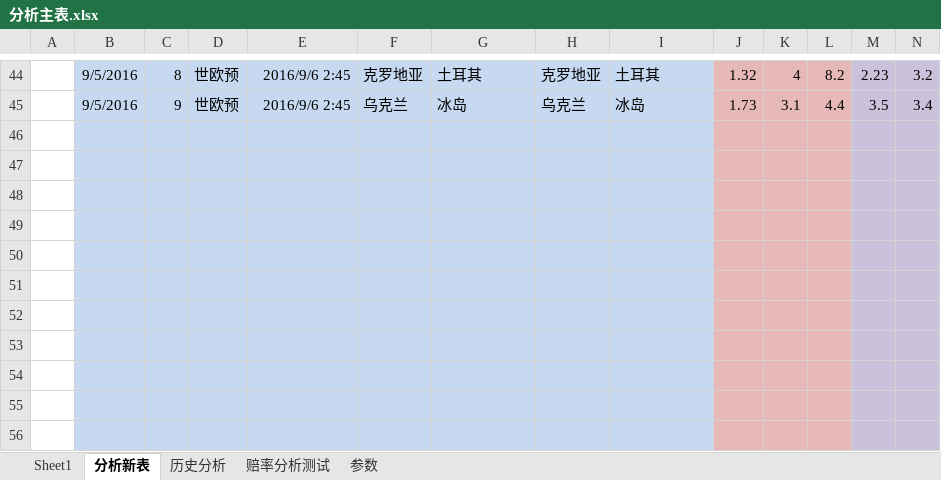
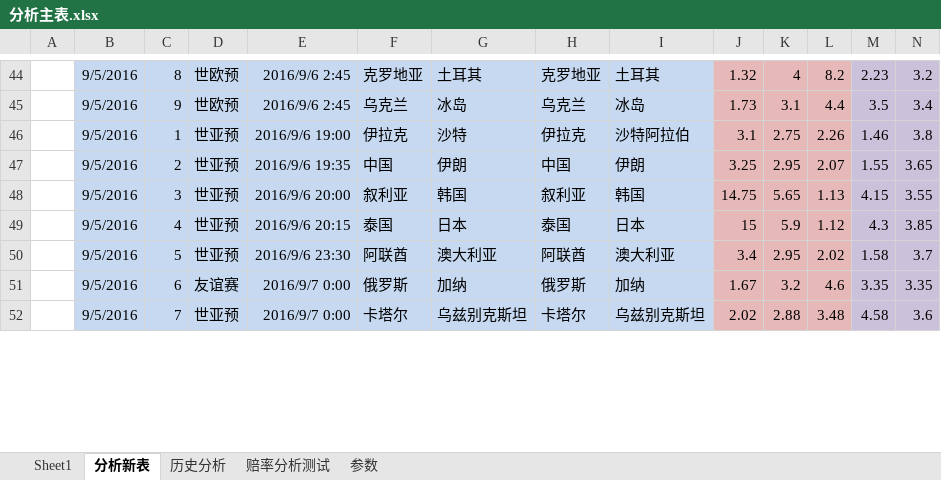
Before and after one commit to sephirothz87/Wtemplate, an Excel workbook: soccer/php/result/analyze/分析主表.xlsx, sheet 分析新表, drawn as a sheet; only a part is shown, gaps mark what is left out; values as stored, in another font and other column widths than the file's, no borders; conditional formats not drawn; removed rows and columns are numbered as before the commit, all else as after; rows hold the shown columns only; the diff covers the shown part only; the diff names each change by its address in the sheet, - before the commit and + after, or states it on an @@ line.

```diff
--- a/soccer/php/result/analyze/分析主表.xlsx (sheet 分析新表)
+++ b/soccer/php/result/analyze/分析主表.xlsx (sheet 分析新表)
-row 46: (empty)
-row 47: (empty)
-row 48: (empty)
-row 49: (empty)
-row 50: (empty)
-row 51: (empty)
-row 52: (empty)
-row 53: (empty)
-row 54: (empty)
-row 55: (empty)
-row 56: (empty)
+row 46:  | 9/5/2016 | 1 | 世亚预 | 2016/9/6 19:00 | 伊拉克 | 沙特 | 伊拉克 | 沙特阿拉伯 | 3.1 | 2.75 | 2.26 | 1.46 | 3.8
+row 47:  | 9/5/2016 | 2 | 世亚预 | 2016/9/6 19:35 | 中国 | 伊朗 | 中国 | 伊朗 | 3.25 | 2.95 | 2.07 | 1.55 | 3.65
+row 48:  | 9/5/2016 | 3 | 世亚预 | 2016/9/6 20:00 | 叙利亚 | 韩国 | 叙利亚 | 韩国 | 14.75 | 5.65 | 1.13 | 4.15 | 3.55
+row 49:  | 9/5/2016 | 4 | 世亚预 | 2016/9/6 20:15 | 泰国 | 日本 | 泰国 | 日本 | 15 | 5.9 | 1.12 | 4.3 | 3.85
+row 50:  | 9/5/2016 | 5 | 世亚预 | 2016/9/6 23:30 | 阿联酋 | 澳大利亚 | 阿联酋 | 澳大利亚 | 3.4 | 2.95 | 2.02 | 1.58 | 3.7
+row 51:  | 9/5/2016 | 6 | 友谊赛 | 2016/9/7 0:00 | 俄罗斯 | 加纳 | 俄罗斯 | 加纳 | 1.67 | 3.2 | 4.6 | 3.35 | 3.35
+row 52:  | 9/5/2016 | 7 | 世亚预 | 2016/9/7 0:00 | 卡塔尔 | 乌兹别克斯坦 | 卡塔尔 | 乌兹别克斯坦 | 2.02 | 2.88 | 3.48 | 4.58 | 3.6
```
Also changed, not shown: 4 added rows elsewhere in this sheet, sheet 赔率分析测试, formulas that keep their value, 2 other files.
